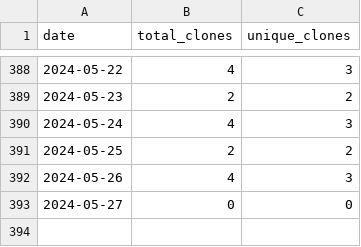
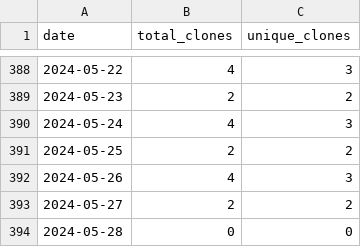
Before and after one commit to merrymitch/COMP5000, a CSV file: .traffic/clones.csv, drawn as a sheet; only a part is shown, gaps mark what is left out.

Commit message:
Updating repository traffic

```diff
--- a/.traffic/clones.csv
+++ b/.traffic/clones.csv
@@ -392,2 +392,3 @@ date,total_clones,unique_clones
 2024-05-26,4,3
-2024-05-27,0,0
+2024-05-27,2,2
+2024-05-28,0,0
```
Also changed, not shown: .traffic/views.csv, 3 other files.
